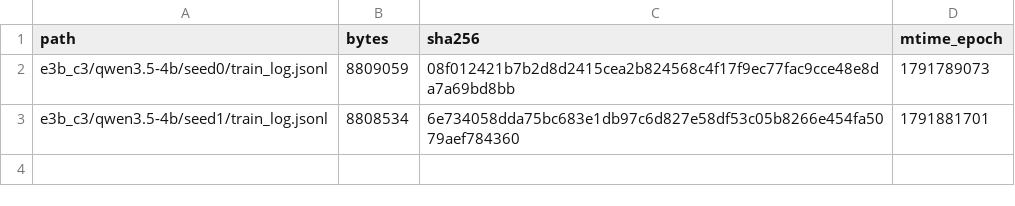
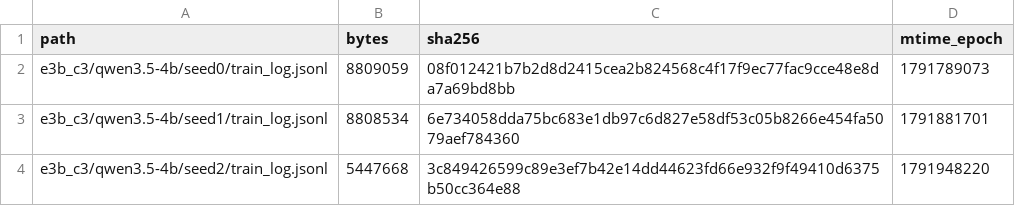
Before and after one commit to junli-gong/vision-internalization, a TSV file: experiments/E3/0045_hpc_train_hpcgpu06/LARGE_FILES.manifest.tsv, drawn as a sheet.

```diff
--- a/experiments/E3/0045_hpc_train_hpcgpu06/LARGE_FILES.manifest.tsv
+++ b/experiments/E3/0045_hpc_train_hpcgpu06/LARGE_FILES.manifest.tsv
@@ -3 +3,2 @@ e3b_c3/qwen3.5-4b/seed0/train_log.jsonl	8809059	08f012421b7b2d8d2415cea2b824568c
 e3b_c3/qwen3.5-4b/seed1/train_log.jsonl	8808534	6e734058dda75bc683e1db97c6d827e58df53c05b8266e454fa5079aef784360	1791881701
+e3b_c3/qwen3.5-4b/seed2/train_log.jsonl	5447668	3c849426599c89e3ef7b42e14dd44623fd66e932f9f49410d6375b50cc364e88	1791948220
```
Also changed, not shown: 2 other files.
